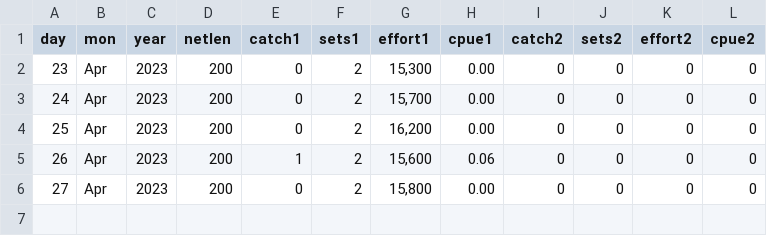
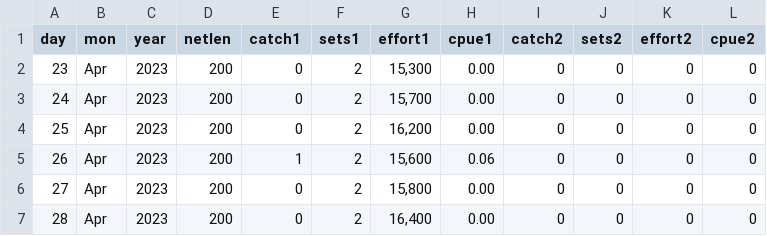
Before and after one commit to liu-zoe/orcasalmon, a CSV file: data/foschinook/fos2023.csv, drawn as a sheet.

```diff
--- a/data/foschinook/fos2023.csv
+++ b/data/foschinook/fos2023.csv
@@ -6 +6,2 @@ day,mon,year,netlen,catch1,sets1,effort1,cpue1,catch2,sets2,effort2,cpue2
 27,Apr,2023,200,0,2,"15,800",0.00,0,0,0,0
+28,Apr,2023,200,0,2,"16,400",0.00,0,0,0,0
```
Also changed, not shown: data/acartia/srkw_2023.csv, data/bonchinook/bon2023.csv.
